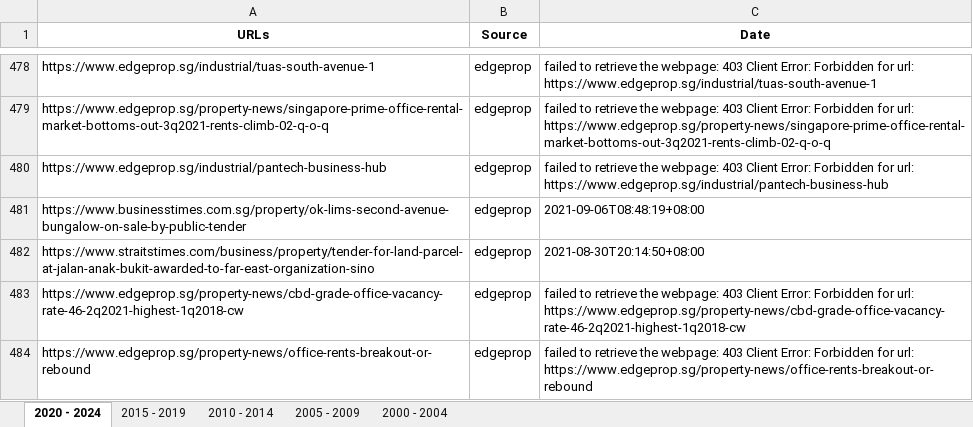
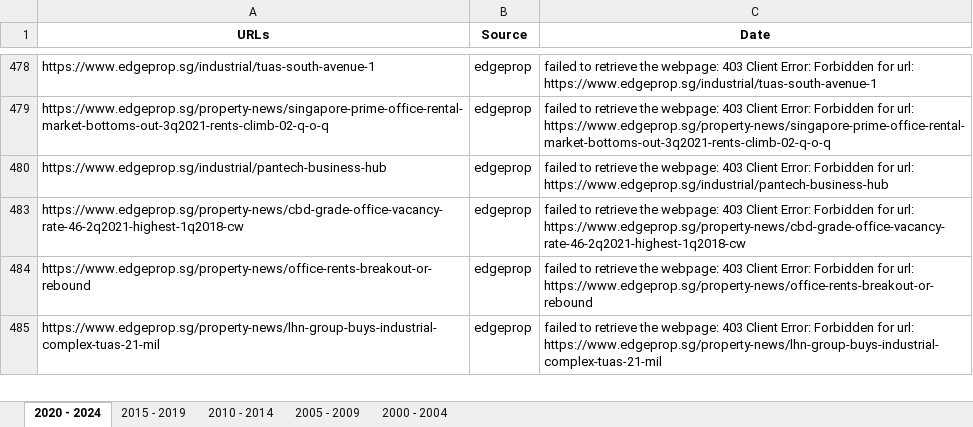
Before and after one commit to loowenwen/jtc-market-sentiments, an Excel workbook: urls.xlsx, sheet 2020 - 2024, drawn as a sheet; only a part is shown, gaps mark what is left out; the shorter side is filled out with more unchanged rows; values as stored, in another font and other column widths than the file's, no borders; the diff covers the shown part only; the diff names each change by its address in the sheet, - before the commit and + after, or states it on an @@ line.

```diff
--- a/urls.xlsx (sheet 2020 - 2024)
+++ b/urls.xlsx (sheet 2020 - 2024)
@@ row 481 hidden: https://www.businesstimes.com.sg/property/ok-lims-second-avenue-bungalow-on-sale-by-public-tender | edgeprop | 2021-09-06T08:48:19+08:00 @@
@@ row 482 hidden: https://www.straitstimes.com/business/property/tender-for-land-parcel-at-jalan-anak-bukit-awarded-to-far-east-organization-sino | edgeprop | 2021-08-30T20:14:50+08:00 @@
```
Also changed, not shown: 365 hidden or unhidden rows elsewhere in this sheet, sheet 2015 - 2019, hidden cells, texts.xlsx, 1 other file.
